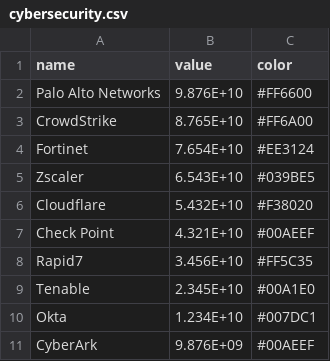
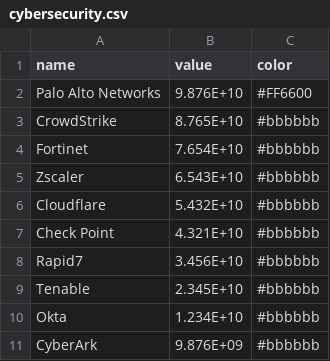
Before and after one commit to ezesiza/theworldincharts, a CSV file: assets/datasets/cybersecurity.csv, drawn as a sheet.

```diff
--- a/assets/datasets/cybersecurity.csv
+++ b/assets/datasets/cybersecurity.csv
@@ -2,10 +2,10 @@ name,value,color
 Palo Alto Networks,9.876E+10,#FF6600
-CrowdStrike,8.765E+10,#FF6A00
-Fortinet,7.654E+10,#EE3124
-Zscaler,6.543E+10,#039BE5
-Cloudflare,5.432E+10,#F38020
-Check Point,4.321E+10,#00AEEF
-Rapid7,3.456E+10,#FF5C35
-Tenable,2.345E+10,#00A1E0
-Okta,1.234E+10,#007DC1
-CyberArk,9.876E+09,#00AEEF
+CrowdStrike,8.765E+10,#bbbbbb
+Fortinet,7.654E+10,#bbbbbb
+Zscaler,6.543E+10,#bbbbbb
+Cloudflare,5.432E+10,#bbbbbb
+Check Point,4.321E+10,#bbbbbb
+Rapid7,3.456E+10,#bbbbbb
+Tenable,2.345E+10,#bbbbbb
+Okta,1.234E+10,#bbbbbb
+CyberArk,9.876E+09,#bbbbbb
```
Also changed, not shown: assets/datasets/airlines.csv, assets/datasets/automotive.csv, 13 other files.
